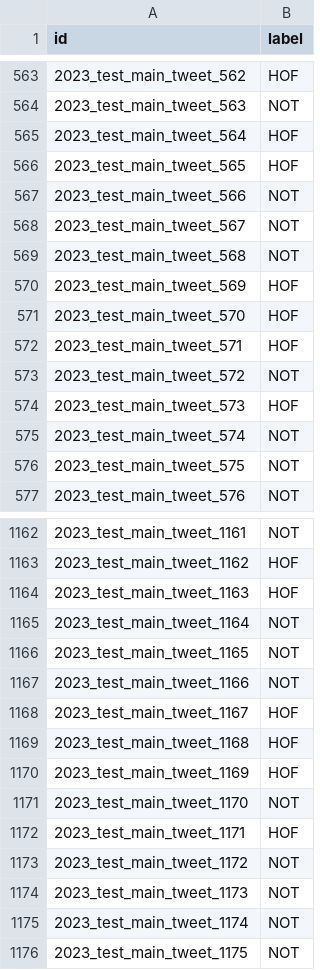
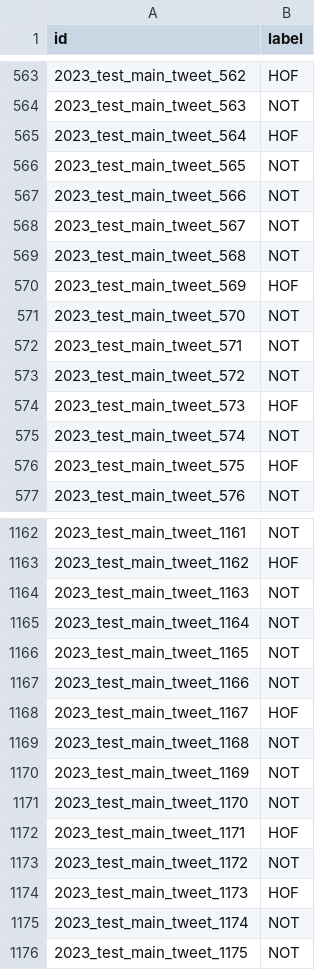
Before and after one commit to The-Originalz/fire-hasoc-2023, a CSV file: out/guj_test_baseline.csv, drawn as a sheet; only a part is shown, gaps mark what is left out; the diff covers the shown part only.

```diff
--- a/out/guj_test_baseline.csv
+++ b/out/guj_test_baseline.csv
@@ -565,3 +565,3 @@ id,label
 2023_test_main_tweet_564,HOF
-2023_test_main_tweet_565,HOF
+2023_test_main_tweet_565,NOT
 2023_test_main_tweet_566,NOT
@@ -570,4 +570,4 @@ id,label
 2023_test_main_tweet_569,HOF
-2023_test_main_tweet_570,HOF
-2023_test_main_tweet_571,HOF
+2023_test_main_tweet_570,NOT
+2023_test_main_tweet_571,NOT
 2023_test_main_tweet_572,NOT
@@ -575,3 +575,3 @@ id,label
 2023_test_main_tweet_574,NOT
-2023_test_main_tweet_575,NOT
+2023_test_main_tweet_575,HOF
 2023_test_main_tweet_576,NOT
@@ -1163,3 +1163,3 @@ id,label
 2023_test_main_tweet_1162,HOF
-2023_test_main_tweet_1163,HOF
+2023_test_main_tweet_1163,NOT
 2023_test_main_tweet_1164,NOT
@@ -1168,4 +1168,4 @@ id,label
 2023_test_main_tweet_1167,HOF
-2023_test_main_tweet_1168,HOF
-2023_test_main_tweet_1169,HOF
+2023_test_main_tweet_1168,NOT
+2023_test_main_tweet_1169,NOT
 2023_test_main_tweet_1170,NOT
@@ -1173,3 +1173,3 @@ id,label
 2023_test_main_tweet_1172,NOT
-2023_test_main_tweet_1173,NOT
+2023_test_main_tweet_1173,HOF
 2023_test_main_tweet_1174,NOT
```
Also changed, not shown: 82 edited cells elsewhere in this file, 1 other file.
